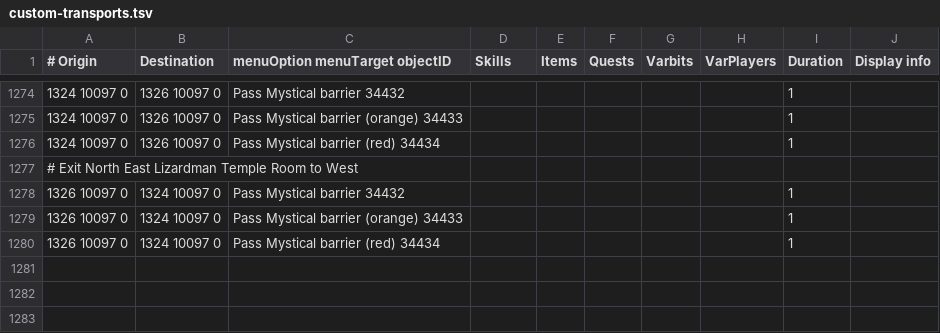
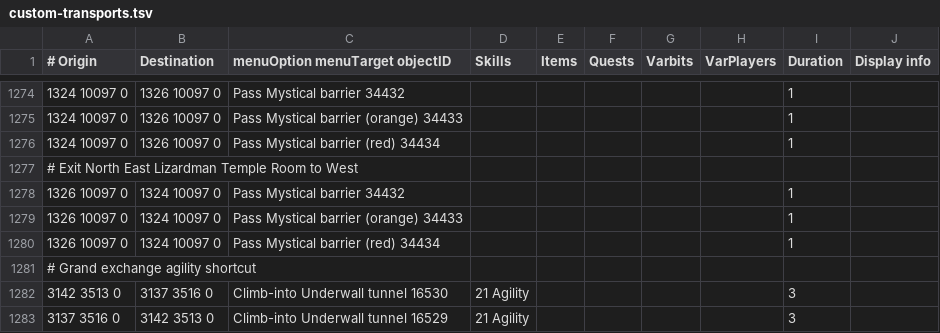
Before and after one commit to twilite-plugins/custom-transports, a TSV file: custom-transports.tsv, drawn as a sheet; only a part is shown, gaps mark what is left out; the diff names each change by its address in the sheet, - before the commit and + after, or states it on an @@ line.

Commit message:
GE shortcut

```diff
--- a/custom-transports.tsv
+++ b/custom-transports.tsv
+row 1281: # Grand exchange agility shortcut
+row 1282: 3142 3513 0 | 3137 3516 0 | Climb-into Underwall tunnel 16530 | 21 Agility |  |  |  |  | 3
+row 1283: 3137 3516 0 | 3142 3513 0 | Climb-into Underwall tunnel 16529 | 21 Agility |  |  |  |  | 3
```
